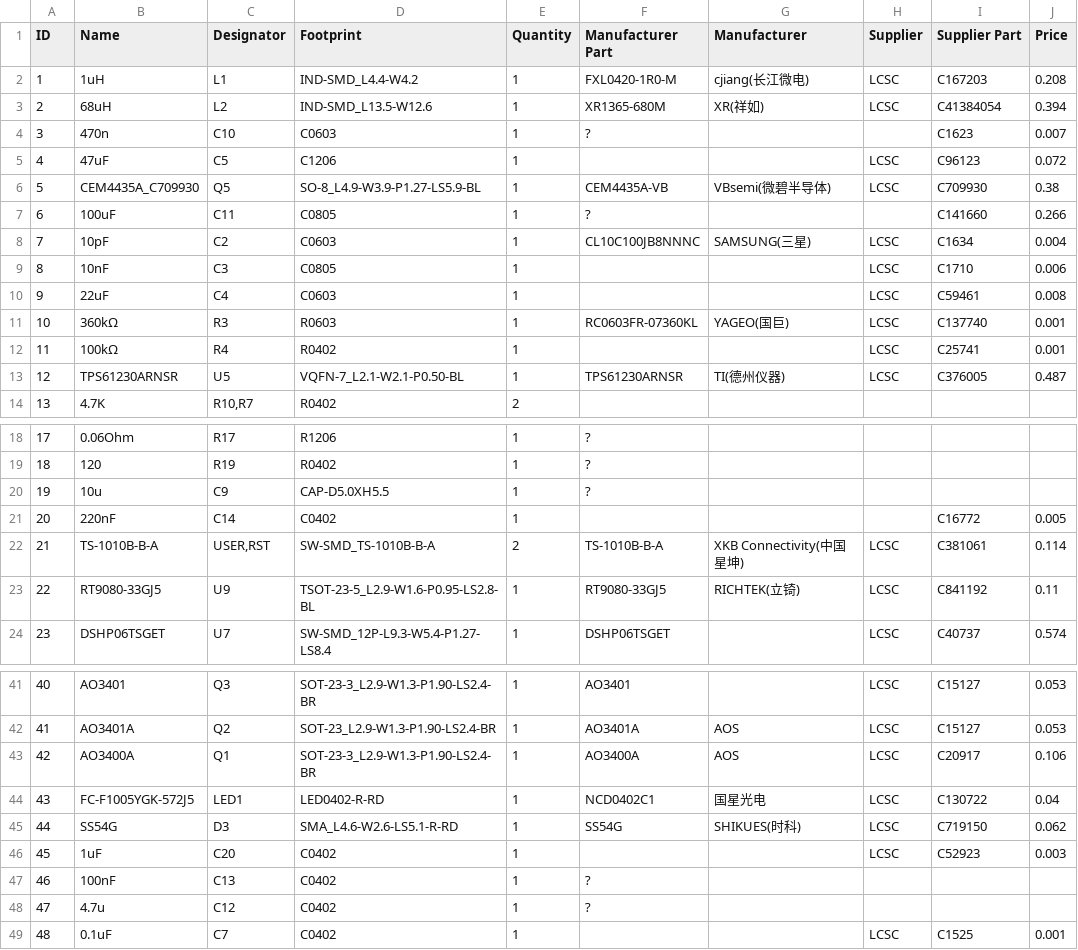
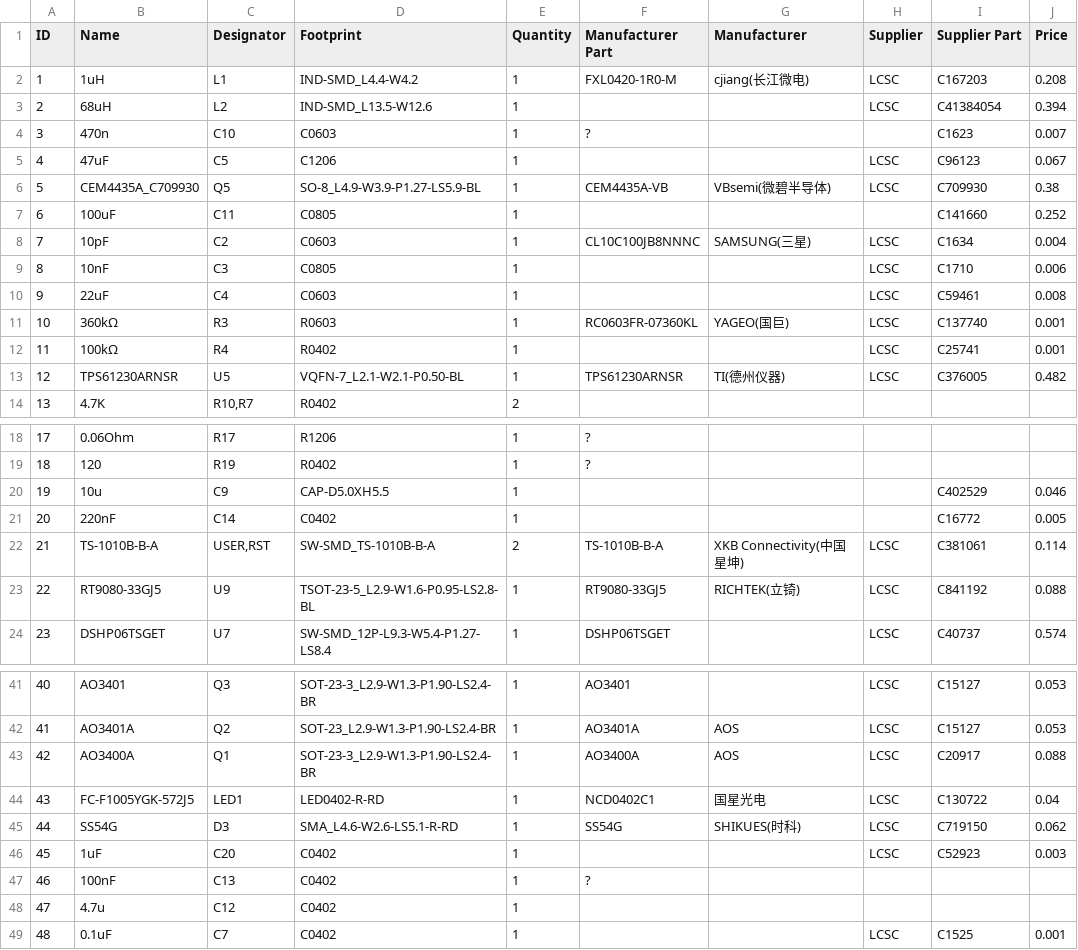
Before and after one commit to valzzu/meshtastic-pcbs, a CSV file: WashTastic/V0.3.5/BOM_1W-meshtastic-node_0.3.5_no-connectors.csv, drawn as a sheet; only a part is shown, gaps mark what is left out; the diff names each change by its address in the sheet, - before the commit and + after, or states it on an @@ line.

```diff
--- a/WashTastic/V0.3.5/BOM_1W-meshtastic-node_0.3.5_no-connectors.csv
+++ b/WashTastic/V0.3.5/BOM_1W-meshtastic-node_0.3.5_no-connectors.csv
-F3 (Manufacturer Part): XR1365-680M
+F3 (Manufacturer Part): (empty)
-G3 (Manufacturer): XR(祥如)
+G3 (Manufacturer): (empty)
-J5 (Price): 0.072
+J5 (Price): 0.067
-F7 (Manufacturer Part): ?
+F7 (Manufacturer Part): (empty)
-J7 (Price): 0.266
+J7 (Price): 0.252
-J13 (Price): 0.487
+J13 (Price): 0.482
-F20 (Manufacturer Part): ?
+F20 (Manufacturer Part): (empty)
-I20 (Supplier Part): (empty)
+I20 (Supplier Part): C402529
-J20 (Price): (empty)
+J20 (Price): 0.046
-J23 (Price): 0.11
+J23 (Price): 0.088
-J43 (Price): 0.106
+J43 (Price): 0.088
-F48 (Manufacturer Part): ?
+F48 (Manufacturer Part): (empty)
```
Also changed, not shown: WashTastic/V0.3.5/BOM_1W-meshtastic-node_0.3.5_connectors.csv, WashTastic/V0.3.5/PickAndPlace_PCB_1W-meshtastic-node-0.3.5.csv, 1 other file.
